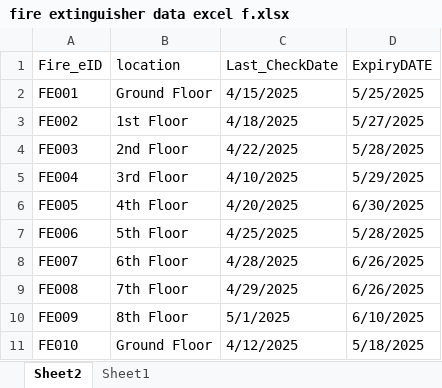
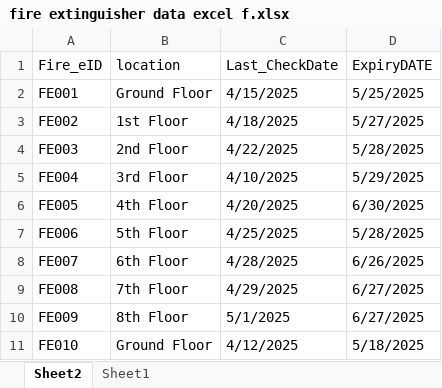
Before and after one commit to Kelvins-hub/Automated-Alert, an Excel workbook: Automated Alert Full Cloud Version/fire extinguisher data excel f.xlsx, sheet Sheet2, drawn as a sheet; values as stored, in another font and other column widths than the file's, no borders; table styles not drawn; the diff names each change by its address in the sheet, - before the commit and + after, or states it on an @@ line.

Commit message:
excel doc has been updated

```diff
--- a/Automated Alert Full Cloud Version/fire extinguisher data excel f.xlsx (sheet Sheet2)
+++ b/Automated Alert Full Cloud Version/fire extinguisher data excel f.xlsx (sheet Sheet2)
-D9 (ExpiryDATE): 6/26/2025
+D9 (ExpiryDATE): 6/27/2025
-D10 (ExpiryDATE): 6/10/2025
+D10 (ExpiryDATE): 6/27/2025
```
